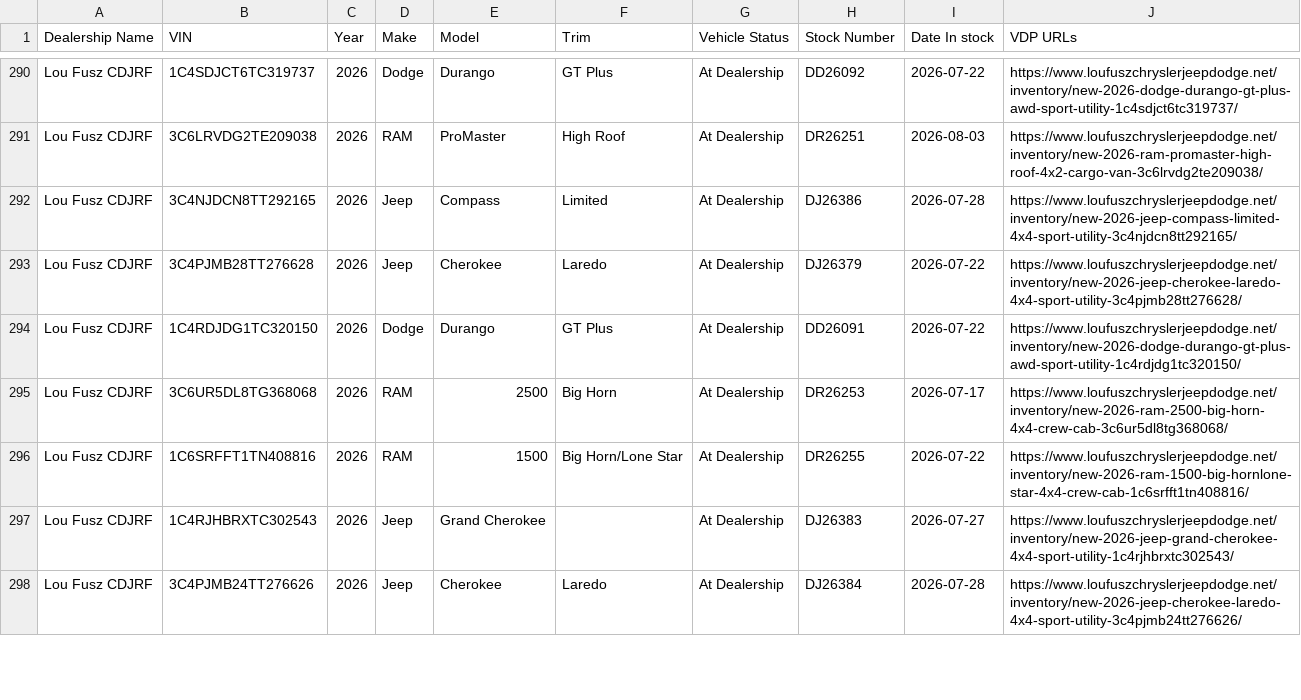
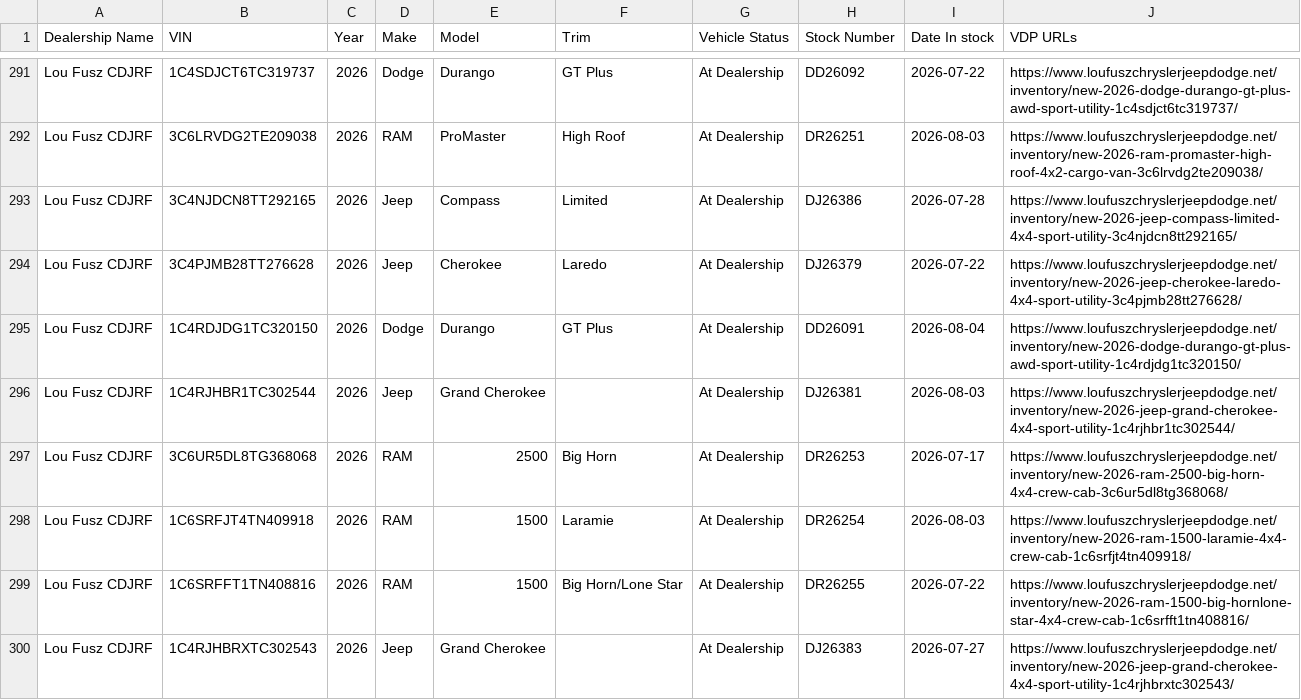
Before and after one commit to JnuruFusz/-lou-fusz-2027-model-pipeline, a CSV file: data/FuszCDJRF.csv, drawn as a sheet; only a part is shown, gaps mark what is left out; the shorter side is filled out with more unchanged rows; the diff covers the shown part only.

```diff
--- a/data/FuszCDJRF.csv
+++ b/data/FuszCDJRF.csv
@@ -293,4 +294,6 @@
 "Lou Fusz CDJRF",3C4PJMB28TT276628,2026,Jeep,Cherokee,Laredo,"At Dealership",DJ26379,2026-07-22,https://www.loufuszchryslerjeepdodge.net/inventory/new-2026-jeep-cherokee-laredo-4x4-sport-utility-3c4pjmb28tt276628/
-"Lou Fusz CDJRF",1C4RDJDG1TC320150,2026,Dodge,Durango,"GT Plus","At Dealership",DD26091,2026-07-22,https://www.loufuszchryslerjeepdodge.net/inventory/new-2026-dodge-durango-gt-plus-awd-sport-utility-1c4rdjdg1tc320150/
+"Lou Fusz CDJRF",1C4RDJDG1TC320150,2026,Dodge,Durango,"GT Plus","At Dealership",DD26091,2026-08-04,https://www.loufuszchryslerjeepdodge.net/inventory/new-2026-dodge-durango-gt-plus-awd-sport-utility-1c4rdjdg1tc320150/
+"Lou Fusz CDJRF",1C4RJHBR1TC302544,2026,Jeep,"Grand Cherokee",,"At Dealership",DJ26381,2026-08-03,https://www.loufuszchryslerjeepdodge.net/inventory/new-2026-jeep-grand-cherokee-4x4-sport-utility-1c4rjhbr1tc302544/
 "Lou Fusz CDJRF",3C6UR5DL8TG368068,2026,RAM,2500,"Big Horn","At Dealership",DR26253,2026-07-17,https://www.loufuszchryslerjeepdodge.net/inventory/new-2026-ram-2500-big-horn-4x4-crew-cab-3c6ur5dl8tg368068/
+"Lou Fusz CDJRF",1C6SRFJT4TN409918,2026,RAM,1500,Laramie,"At Dealership",DR26254,2026-08-03,https://www.loufuszchryslerjeepdodge.net/inventory/new-2026-ram-1500-laramie-4x4-crew-cab-1c6srfjt4tn409918/
 "Lou Fusz CDJRF",1C6SRFFT1TN408816,2026,RAM,1500,"Big Horn/Lone Star","At Dealership",DR26255,2026-07-22,https://www.loufuszchryslerjeepdodge.net/inventory/new-2026-ram-1500-big-hornlone-star-4x4-crew-cab-1c6srfft1tn408816/
```
Also changed, not shown: 10 added rows, 1 removed row and 3 edited cells elsewhere in this file, data/FuszChevrolet.csv, data/FuszToyota.csv, 13 other files.
